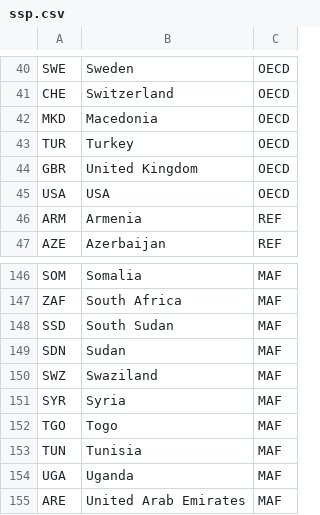
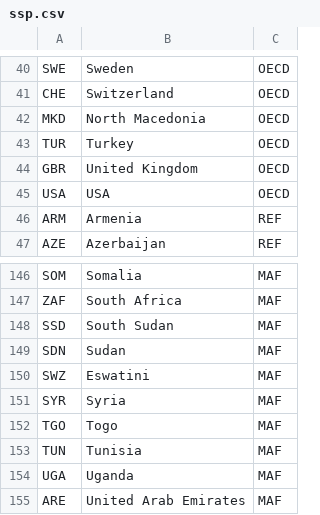
Before and after one commit to openclimatedata/countrygroups, a CSV file: data/ssp.csv, drawn as a sheet; only a part is shown, gaps mark what is left out.

```diff
--- a/data/ssp.csv
+++ b/data/ssp.csv
@@ -41,3 +41,3 @@ SWE,Sweden,OECD
 CHE,Switzerland,OECD
-MKD,Macedonia,OECD
+MKD,North Macedonia,OECD
 TUR,Turkey,OECD
@@ -149,3 +149,3 @@ SSD,South Sudan,MAF
 SDN,Sudan,MAF
-SWZ,Swaziland,MAF
+SWZ,Eswatini,MAF
 SYR,Syria,MAF
```
Also changed, not shown: data/ar5.csv, data/imo.csv, 3 other files.
